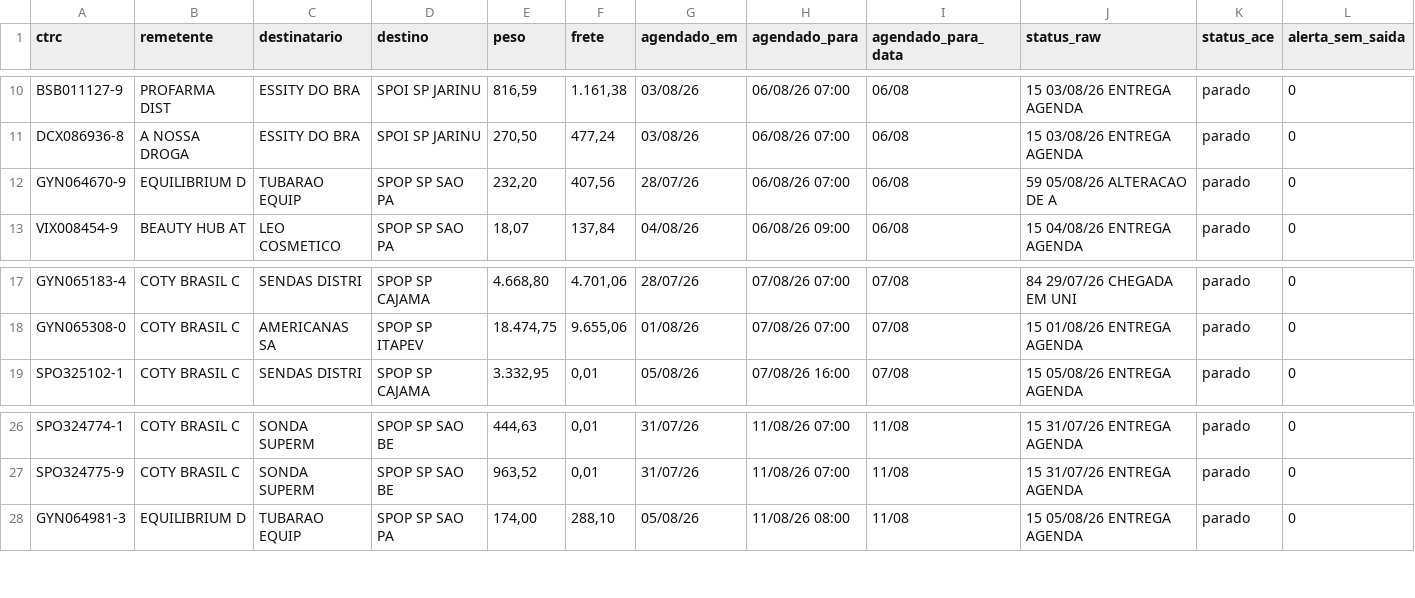
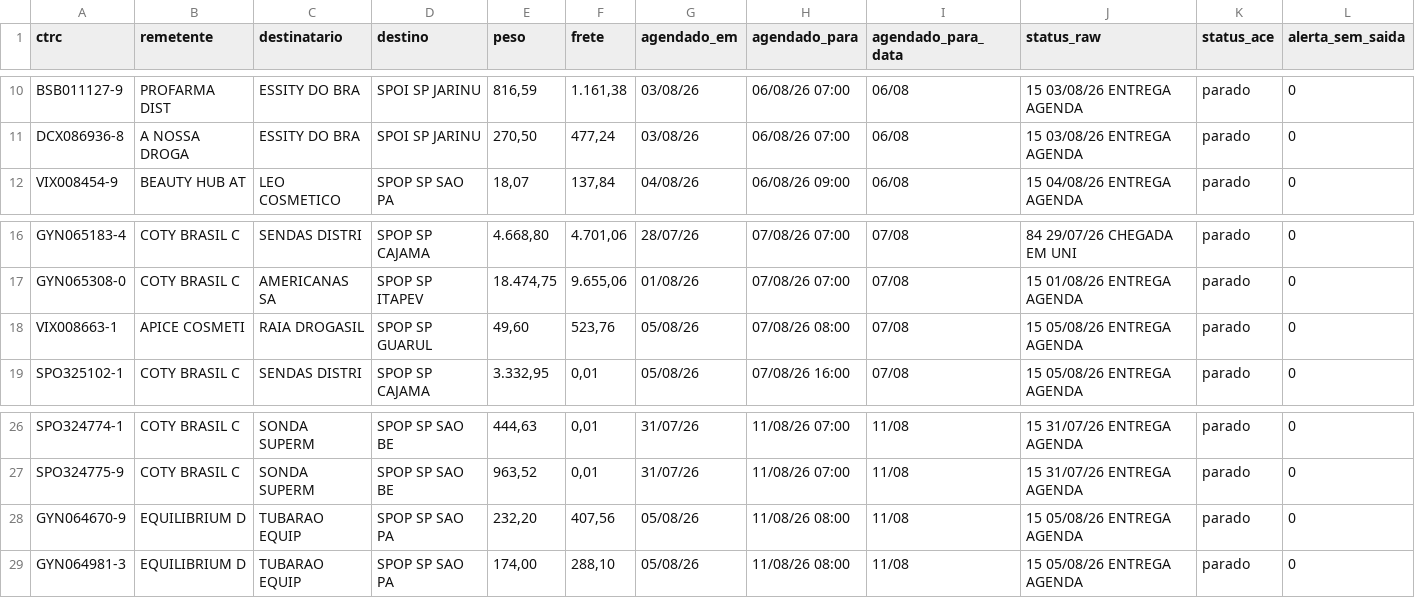
Before and after one commit to binhotransportes15/coletas-ace, a CSV file: dashboard/data/agendamentos_225.csv, drawn as a sheet; only a part is shown, gaps mark what is left out.

```diff
--- a/dashboard/data/agendamentos_225.csv
+++ b/dashboard/data/agendamentos_225.csv
@@ -11,3 +11,2 @@ BSB011127-9,PROFARMA DIST,ESSITY DO BRA,SPOI SP JARINU,"816,59","1.161,38",03/08
 DCX086936-8,A NOSSA DROGA,ESSITY DO BRA,SPOI SP JARINU,"270,50","477,24",03/08/26,06/08/26 07:00,06/08,15 03/08/26 ENTREGA AGENDA,parado,0
-GYN064670-9,EQUILIBRIUM D,TUBARAO EQUIP,SPOP SP SAO PA,"232,20","407,56",28/07/26,06/08/26 07:00,06/08,59 05/08/26 ALTERACAO DE A,parado,0
 VIX008454-9,BEAUTY HUB AT,LEO COSMETICO,SPOP SP SAO PA,"18,07","137,84",04/08/26,06/08/26 09:00,06/08,15 04/08/26 ENTREGA AGENDA,parado,0
@@ -18,2 +17,3 @@ GYN065183-4,COTY BRASIL C,SENDAS DISTRI,SPOP SP CAJAMA,"4.668,80","4.701,06",28/
 GYN065308-0,COTY BRASIL C,AMERICANAS SA,SPOP SP ITAPEV,"18.474,75","9.655,06",01/08/26,07/08/26 07:00,07/08,15 01/08/26 ENTREGA AGENDA,parado,0
+VIX008663-1,APICE COSMETI,RAIA DROGASIL,SPOP SP GUARUL,"49,60","523,76",05/08/26,07/08/26 08:00,07/08,15 05/08/26 ENTREGA AGENDA,parado,0
 SPO325102-1,COTY BRASIL C,SENDAS DISTRI,SPOP SP CAJAMA,"3.332,95","0,01",05/08/26,07/08/26 16:00,07/08,15 05/08/26 ENTREGA AGENDA,parado,0
@@ -27,2 +27,3 @@ SPO324774-1,COTY BRASIL C,SONDA SUPERM,SPOP SP SAO BE,"444,63","0,01",31/07/26,1
 SPO324775-9,COTY BRASIL C,SONDA SUPERM,SPOP SP SAO BE,"963,52","0,01",31/07/26,11/08/26 07:00,11/08,15 31/07/26 ENTREGA AGENDA,parado,0
+GYN064670-9,EQUILIBRIUM D,TUBARAO EQUIP,SPOP SP SAO PA,"232,20","407,56",05/08/26,11/08/26 08:00,11/08,15 05/08/26 ENTREGA AGENDA,parado,0
 GYN064981-3,EQUILIBRIUM D,TUBARAO EQUIP,SPOP SP SAO PA,"174,00","288,10",05/08/26,11/08/26 08:00,11/08,15 05/08/26 ENTREGA AGENDA,parado,0
```
Also changed, not shown: dashboard/data/armazem/veiculos_78.csv, dashboard/data/coletas.csv, 6 other files.
